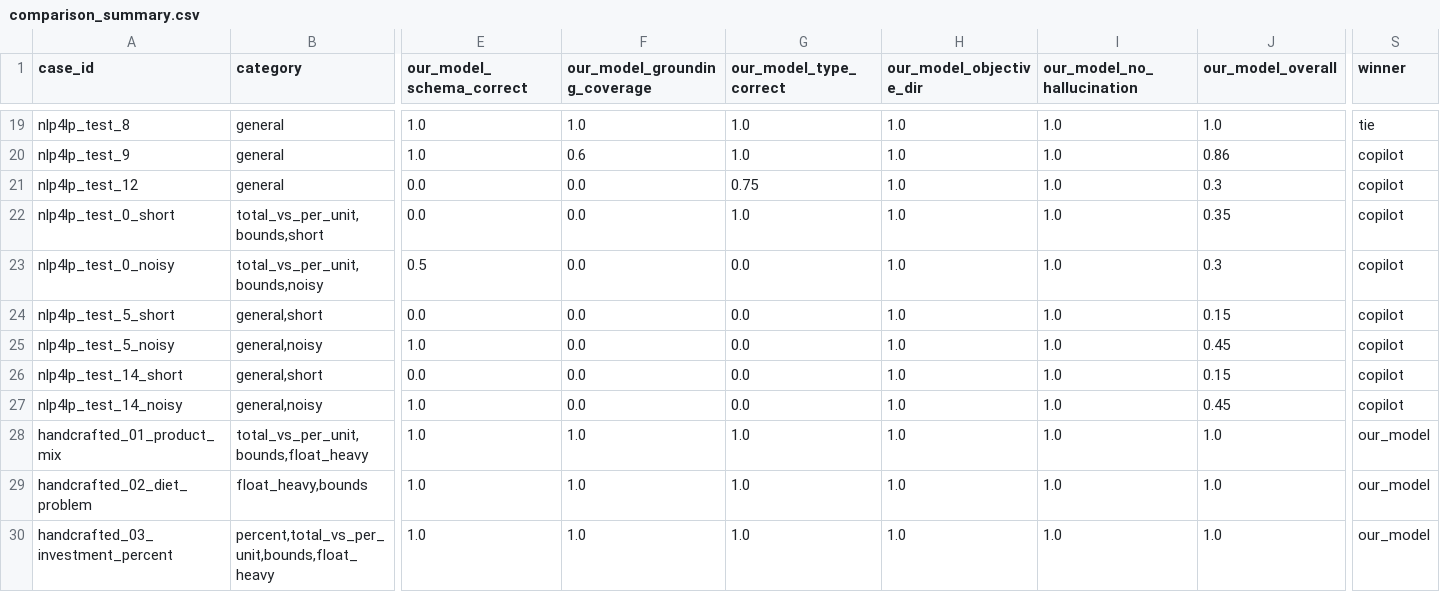
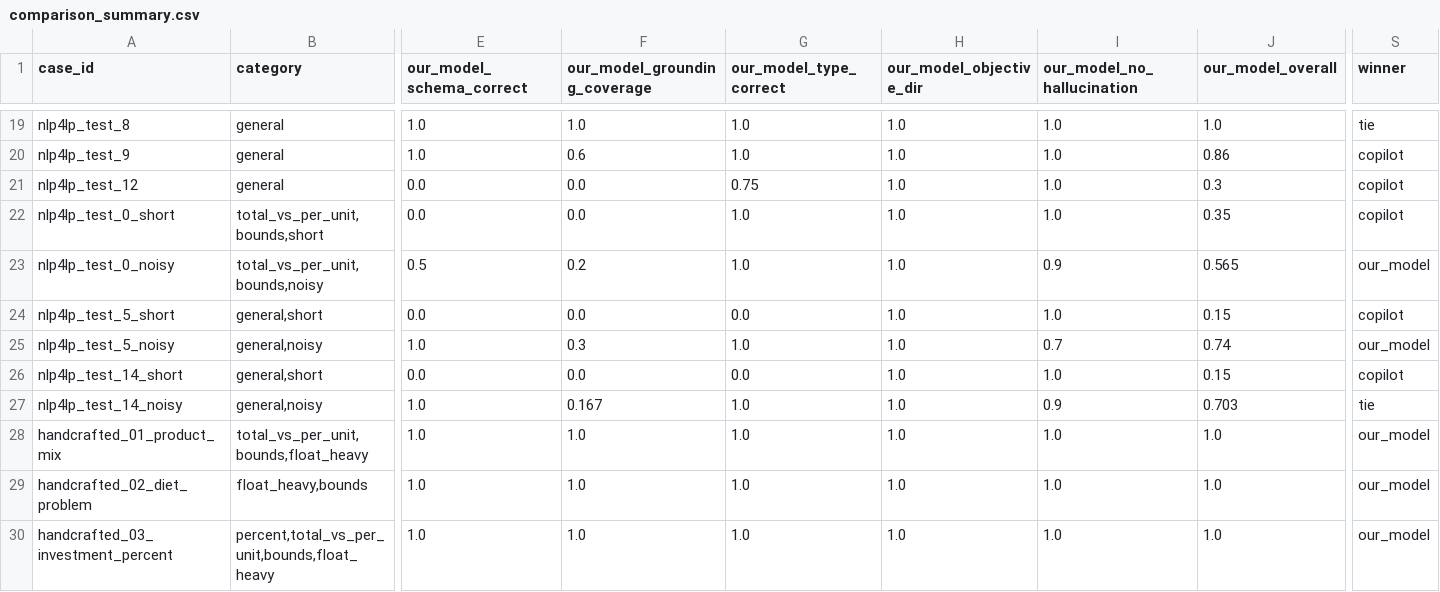
Before and after one commit to SoroushVahidi/combinatorial-opt-agent, a CSV file: artifacts/copilot_vs_model/comparison_summary.csv, drawn as a sheet; only a part is shown, gaps mark what is left out; the diff names each change by its address in the sheet, - before the commit and + after, or states it on an @@ line.

```diff
--- a/artifacts/copilot_vs_model/comparison_summary.csv
+++ b/artifacts/copilot_vs_model/comparison_summary.csv
-F23 (our_model_grounding_coverage): 0.0
+F23 (our_model_grounding_coverage): 0.2
-G23 (our_model_type_correct): 0.0
+G23 (our_model_type_correct): 1.0
-I23 (our_model_no_hallucination): 1.0
+I23 (our_model_no_hallucination): 0.9
-J23 (our_model_overall): 0.3
+J23 (our_model_overall): 0.565
-S23 (winner): copilot
+S23 (winner): our_model
-F25 (our_model_grounding_coverage): 0.0
+F25 (our_model_grounding_coverage): 0.3
-G25 (our_model_type_correct): 0.0
+G25 (our_model_type_correct): 1.0
-I25 (our_model_no_hallucination): 1.0
+I25 (our_model_no_hallucination): 0.7
-J25 (our_model_overall): 0.45
+J25 (our_model_overall): 0.74
-S25 (winner): copilot
+S25 (winner): our_model
-F27 (our_model_grounding_coverage): 0.0
+F27 (our_model_grounding_coverage): 0.167
-G27 (our_model_type_correct): 0.0
+G27 (our_model_type_correct): 1.0
-I27 (our_model_no_hallucination): 1.0
+I27 (our_model_no_hallucination): 0.9
-J27 (our_model_overall): 0.45
+J27 (our_model_overall): 0.703
-S27 (winner): copilot
+S27 (winner): tie
```
Also changed, not shown: 1 other file.
